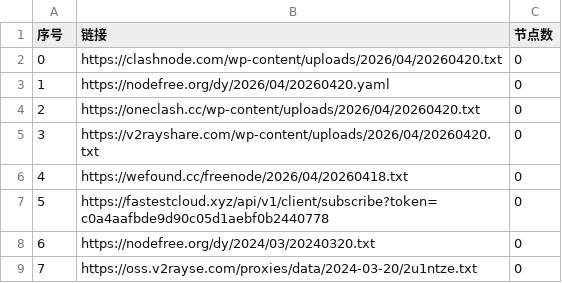
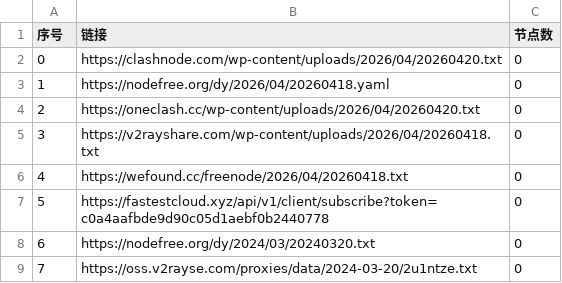
Before and after one commit to prhom-jpg/AutoMergePublicNodes, a CSV file: list_result.csv, drawn as a sheet; only a part is shown.

```diff
--- a/list_result.csv
+++ b/list_result.csv
@@ -2,5 +2,5 @@
 0,https://clashnode.com/wp-content/uploads/2026/04/20260420.txt,0
-1,https://nodefree.org/dy/2026/04/20260420.yaml,0
+1,https://nodefree.org/dy/2026/04/20260418.yaml,0
 2,https://oneclash.cc/wp-content/uploads/2026/04/20260420.txt,0
-3,https://v2rayshare.com/wp-content/uploads/2026/04/20260420.txt,0
+3,https://v2rayshare.com/wp-content/uploads/2026/04/20260418.txt,0
 4,https://wefound.cc/freenode/2026/04/20260418.txt,0
```
Also changed, not shown: 2 other files.
